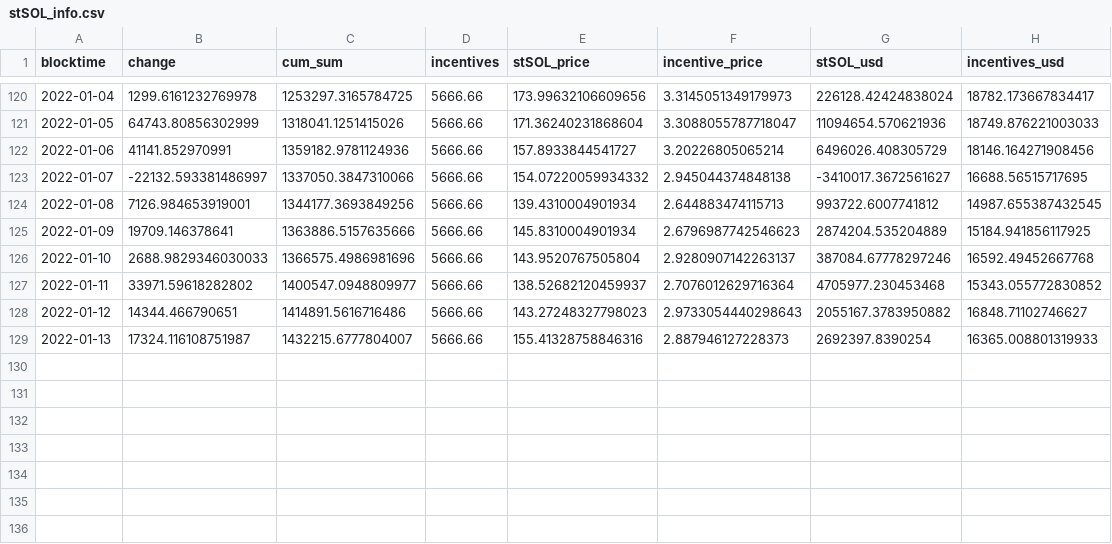
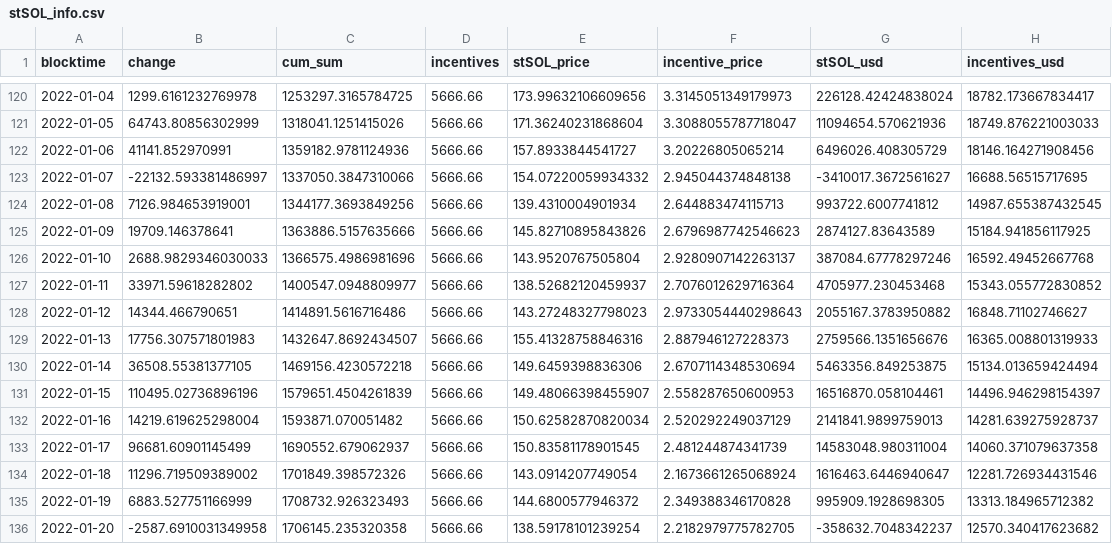
Before and after one commit to lidofinance/analytic-public-projects, a CSV file: Projects/Solana_DS_data/Google DS/General/stSOL_info.csv, drawn as a sheet; only a part is shown, gaps mark what is left out.

Commit message:
Update raw data

```diff
--- a/Projects/Solana_DS_data/Google DS/General/stSOL_info.csv
+++ b/Projects/Solana_DS_data/Google DS/General/stSOL_info.csv
@@ -124,3 +124,3 @@ blocktime,change,cum_sum,incentives,stSOL_price,incentive_price,stSOL_usd,incent
 2022-01-08,7126.984653919001,1344177.3693849256,5666.66,139.4310004901934,2.644883474115713,993722.6007741812,14987.655387432545
-2022-01-09,19709.146378641,1363886.5157635666,5666.66,145.8310004901934,2.6796987742546623,2874204.535204889,15184.941856117925
+2022-01-09,19709.146378641,1363886.5157635666,5666.66,145.82710895843826,2.6796987742546623,2874127.83643589,15184.941856117925
 2022-01-10,2688.9829346030033,1366575.4986981696,5666.66,143.9520767505804,2.9280907142263137,387084.67778297246,16592.49452667768
@@ -128,2 +128,9 @@ blocktime,change,cum_sum,incentives,stSOL_price,incentive_price,stSOL_usd,incent
 2022-01-12,14344.466790651,1414891.5616716486,5666.66,143.27248327798023,2.9733054440298643,2055167.3783950882,16848.71102746627
-2022-01-13,17324.116108751987,1432215.6777804007,5666.66,155.41328758846316,2.887946127228373,2692397.8390254,16365.008801319933
+2022-01-13,17756.307571801983,1432647.8692434507,5666.66,155.41328758846316,2.887946127228373,2759566.1351656676,16365.008801319933
+2022-01-14,36508.55381377105,1469156.4230572218,5666.66,149.6459398836306,2.6707114348530694,5463356.849253875,15134.013659424494
+2022-01-15,110495.02736896196,1579651.4504261839,5666.66,149.48066398455907,2.558287650600953,16516870.058104461,14496.946298154397
+2022-01-16,14219.619625298004,1593871.070051482,5666.66,150.62582870820034,2.520292249037129,2141841.9899759013,14281.639275928737
+2022-01-17,96681.60901145499,1690552.679062937,5666.66,150.83581178901545,2.481244874341739,14583048.980311004,14060.371079637358
+2022-01-18,11296.719509389002,1701849.398572326,5666.66,143.0914207749054,2.1673661265068924,1616463.6446940647,12281.726934431546
+2022-01-19,6883.527751166999,1708732.926323493,5666.66,144.6800577946372,2.349388346170828,995909.1928698305,13313.184965712382
+2022-01-20,-2587.6910031349958,1706145.235320358,5666.66,138.59178101239254,2.2182979775782705,-358632.7048342237,12570.340417623682
```
Also changed, not shown: 43 other files.
